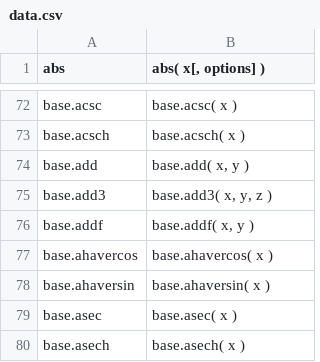
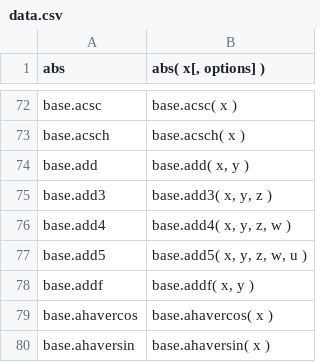
Before and after one commit to stdlib-js/repl, a CSV file: signature/data/data.csv, drawn as a sheet; only a part is shown, gaps mark what is left out; the shorter side is filled out with more unchanged rows; the diff names each change by its address in the sheet, - before the commit and + after, or states it on an @@ line.

```diff
--- a/signature/data/data.csv
+++ b/signature/data/data.csv
+row 76: base.add4 | base.add4( x, y, z, w )
+row 77: base.add5 | base.add5( x, y, z, w, u )
```
Also changed, not shown: info/data/data.csv, typed-signature/data/data.csv, 8 other files.
